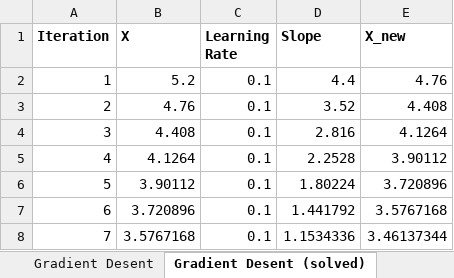
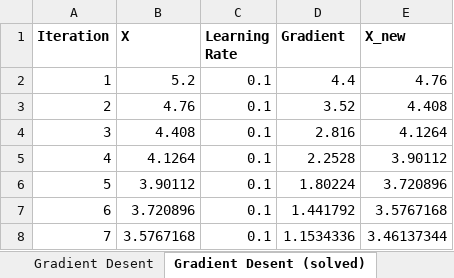
Before and after one commit to olivermueller/ds4b-2025, an Excel workbook: Session_03/gradient_descent.xlsx, sheet Gradient Desent (solved), drawn as a sheet; only a part is shown; values as stored, in another font and other column widths than the file's, no borders; the diff names each change by its address in the sheet, - before the commit and + after, or states it on an @@ line.

Commit message:
bugfixes Session 03

```diff
--- a/Session_03/gradient_descent.xlsx (sheet Gradient Desent (solved))
+++ b/Session_03/gradient_descent.xlsx (sheet Gradient Desent (solved))
-D1: Slope
+D1: Gradient
```
Also changed, not shown: sheet Gradient Desent, 2 other files.
